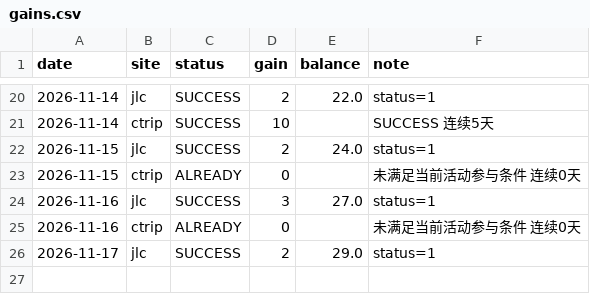
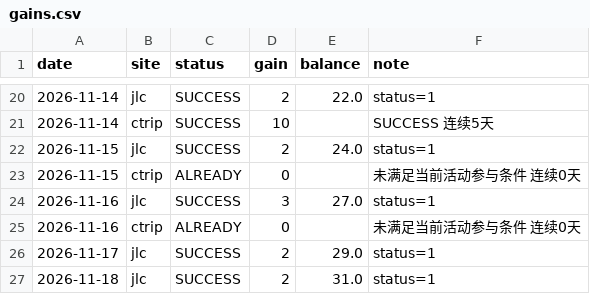
Before and after one commit to DM-1107/smzdm-checkin, a CSV file: gains.csv, drawn as a sheet; only a part is shown, gaps mark what is left out; the diff names each change by its address in the sheet, - before the commit and + after, or states it on an @@ line.

```diff
--- a/gains.csv
+++ b/gains.csv
+row 27: 2026-11-18 | jlc | SUCCESS | 2 | 31.0 | status=1
```
